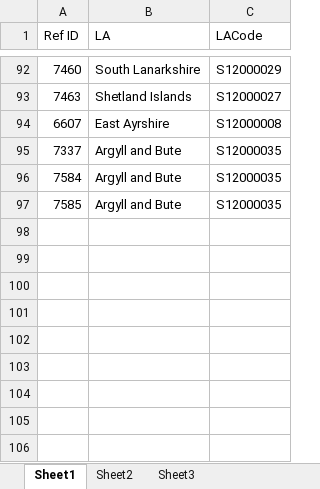
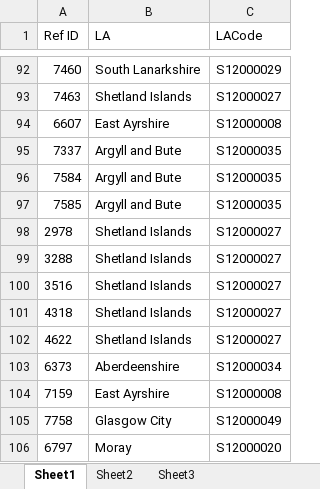
Before and after one commit to sallysemple/ScottishEnergyStatsProcessing, an Excel workbook: Data Sources/REPD (Operational Corrections)/RefIDLALookup.xlsx, sheet Sheet1, drawn as a sheet; only a part is shown, gaps mark what is left out; values as stored, in another font and other column widths than the file's, no borders; the diff names each change by its address in the sheet, - before the commit and + after, or states it on an @@ line.

```diff
--- a/Data Sources/REPD (Operational Corrections)/RefIDLALookup.xlsx (sheet Sheet1)
+++ b/Data Sources/REPD (Operational Corrections)/RefIDLALookup.xlsx (sheet Sheet1)
+row 98: 2978 | Shetland Islands | S12000027
+row 99: 3288 | Shetland Islands | S12000027
+row 100: 3516 | Shetland Islands | S12000027
+row 101: 4318 | Shetland Islands | S12000027
+row 102: 4622 | Shetland Islands | S12000027
+row 103: 6373 | Aberdeenshire | S12000034
+row 104: 7159 | East Ayrshire | S12000008
+row 105: 7758 | Glasgow City | S12000049
+row 106: 6797 | Moray | S12000020
```
Also changed, not shown: Data Sources/MANUAL/Smart Meters.xlsx, Data Sources/REPD (Operational Corrections)/Corrections/Corrections.xlsx, 4 other files.
